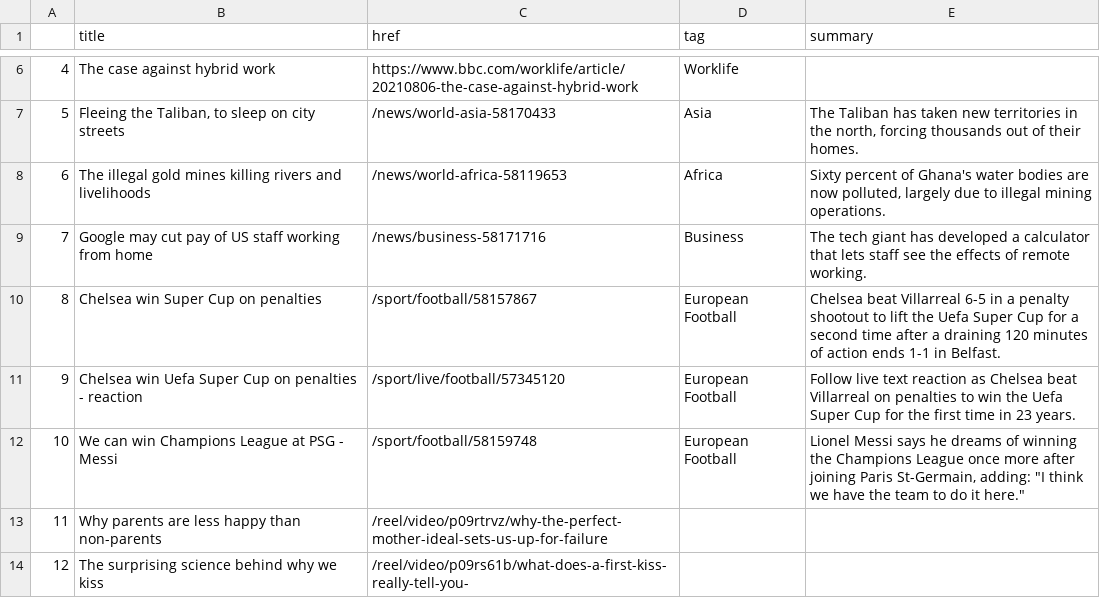
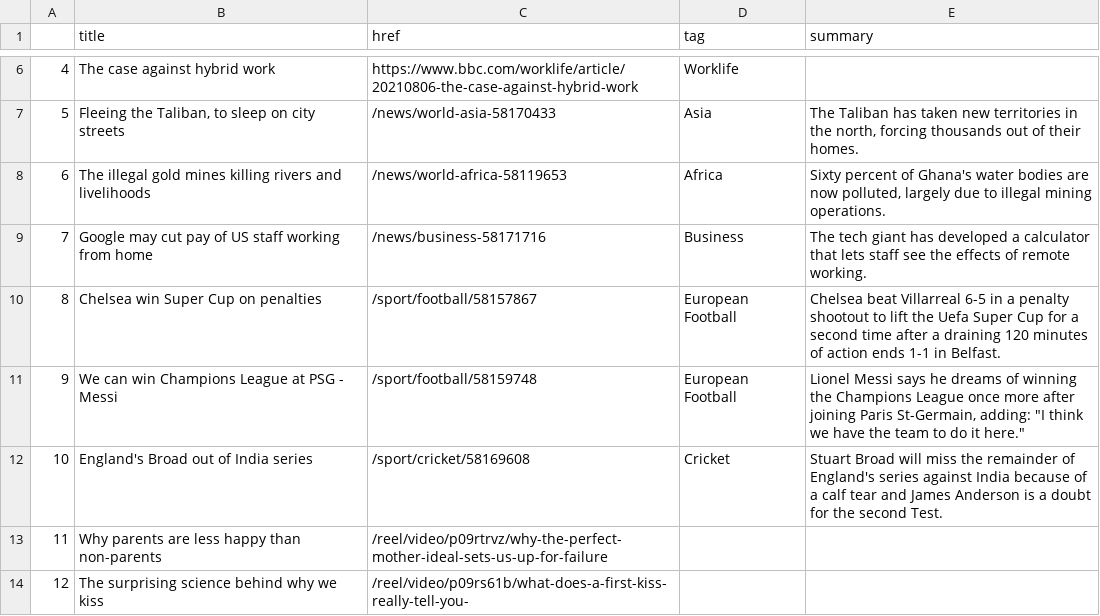
Before and after one commit to anth3lia/automatic-scraper, a CSV file: bbc-headlines.csv, drawn as a sheet; only a part is shown, gaps mark what is left out.

```diff
--- a/bbc-headlines.csv
+++ b/bbc-headlines.csv
@@ -10,4 +10,4 @@
 8,Chelsea win Super Cup on penalties,/sport/football/58157867,European Football,Chelsea beat Villarreal 6-5 in a penalty shootout to lift the Uefa Super Cup for a second time after a draining 120 minutes of action ends 1-1 in Belfast.
-9,Chelsea win Uefa Super Cup on penalties - reaction,/sport/live/football/57345120,European Football,Follow live text reaction as Chelsea beat Villarreal on penalties to win the Uefa Super Cup for the first time in 23 years.
-10,We can win Champions League at PSG - Messi,/sport/football/58159748,European Football,"Lionel Messi says he dreams of winning the Champions League once more after joining Paris St-Germain, adding: ""I think we have the team to do it here."""
+9,We can win Champions League at PSG - Messi,/sport/football/58159748,European Football,"Lionel Messi says he dreams of winning the Champions League once more after joining Paris St-Germain, adding: ""I think we have the team to do it here."""
+10,England's Broad out of India series,/sport/cricket/58169608,Cricket,Stuart Broad will miss the remainder of England's series against India because of a calf tear and James Anderson is a doubt for the second Test.
 11,Why parents are less happy than non-parents,/reel/video/p09rtrvz/why-the-perfect-mother-ideal-sets-us-up-for-failure,,
```
